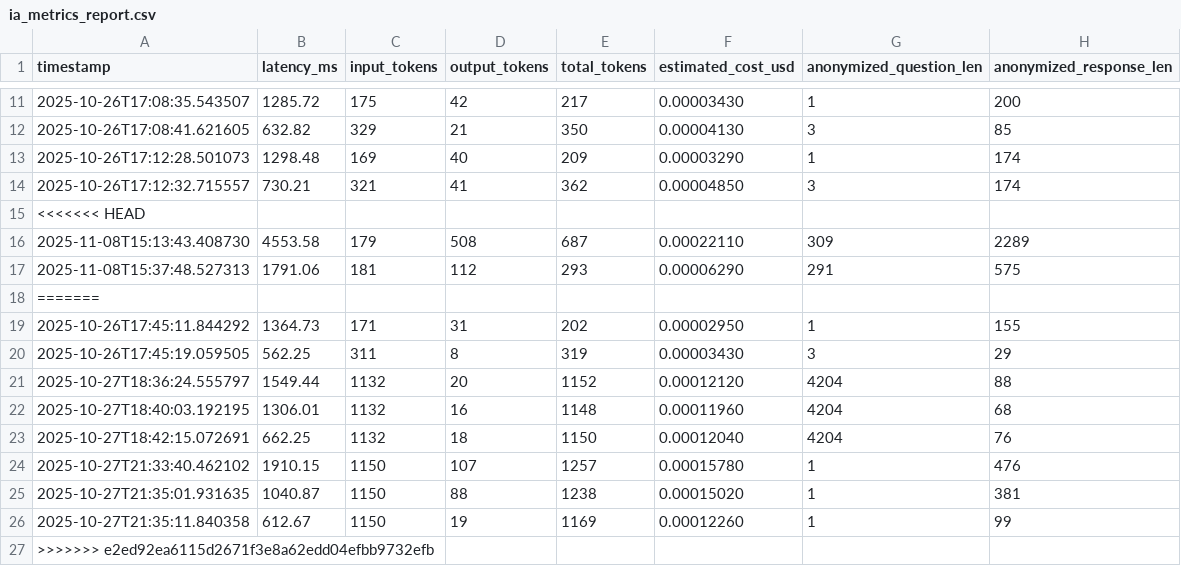
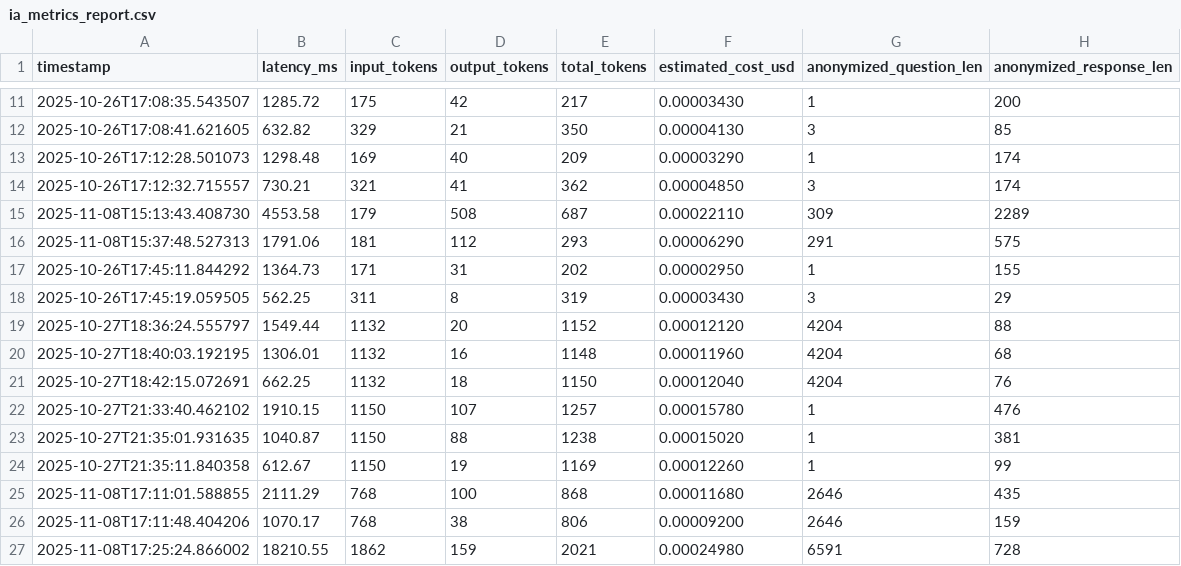
Before and after one commit to JDanielBS/Chatbot, a CSV file: metrics/ia_metrics_report.csv, drawn as a sheet; only a part is shown, gaps mark what is left out; removed rows and columns are numbered as before the commit, all else as after; the diff names each change by its address in the sheet, - before the commit and + after, or states it on an @@ line.

```diff
--- a/metrics/ia_metrics_report.csv
+++ b/metrics/ia_metrics_report.csv
-row 15: <<<<<<< HEAD
-row 18: =======
-row 27: >>>>>>> e2ed92ea6115d2671f3e8a62edd04efbb9732efb
+row 25: 2025-11-08T17:11:01.588855 | 2111.29 | 768 | 100 | 868 | 0.00011680 | 2646 | 435
+row 26: 2025-11-08T17:11:48.404206 | 1070.17 | 768 | 38 | 806 | 0.00009200 | 2646 | 159
+row 27: 2025-11-08T17:25:24.866002 | 18210.55 | 1862 | 159 | 2021 | 0.00024980 | 6591 | 728
```
Also changed, not shown: 5 other files.
